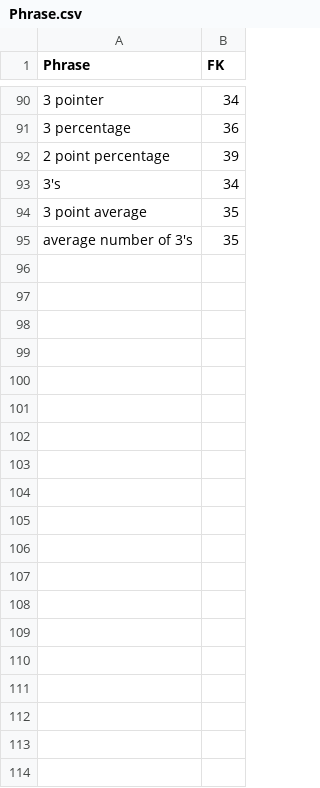
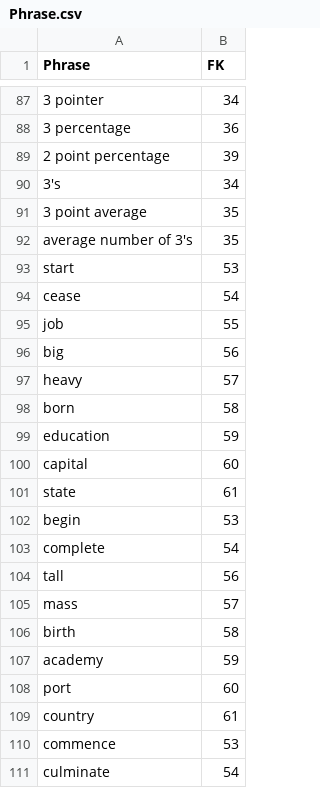
Before and after one commit to jjulian91/NLP_QA_Python, a CSV file: csv_files/Phrase.csv, drawn as a sheet; only a part is shown, gaps mark what is left out; the diff covers the shown part only; the diff names each change by its address in the sheet, - before the commit and + after, or states it on an @@ line.

Commit message:
started to work on the wordnet implementation, read todos

```diff
--- a/csv_files/Phrase.csv
+++ b/csv_files/Phrase.csv
+row 93: start | 53
+row 94: cease | 54
+row 95: job | 55
+row 96: big | 56
+row 97: heavy | 57
+row 98: born | 58
+row 99: education | 59
+row 100: capital | 60
+row 101: state | 61
+row 102: begin | 53
+row 103: complete | 54
+row 104: tall | 56
+row 105: mass | 57
+row 106: birth | 58
+row 107: academy | 59
+row 108: port | 60
+row 109: country | 61
+row 110: commence | 53
+row 111: culminate | 54
```
Also changed, not shown: 47 added rows and 3 removed rows elsewhere in this file, 3 other files.
